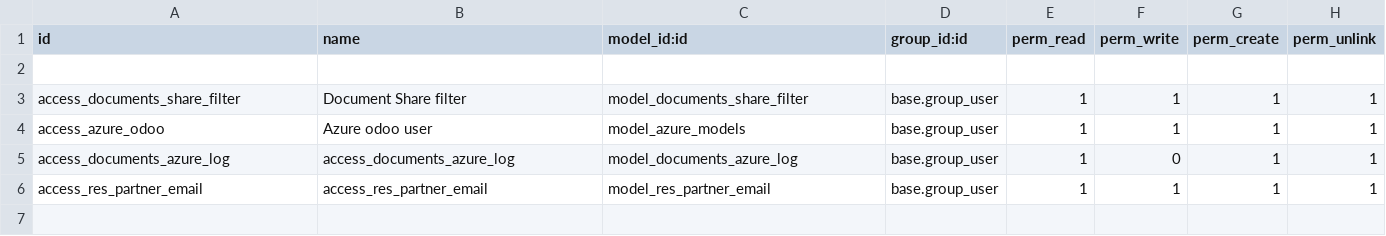
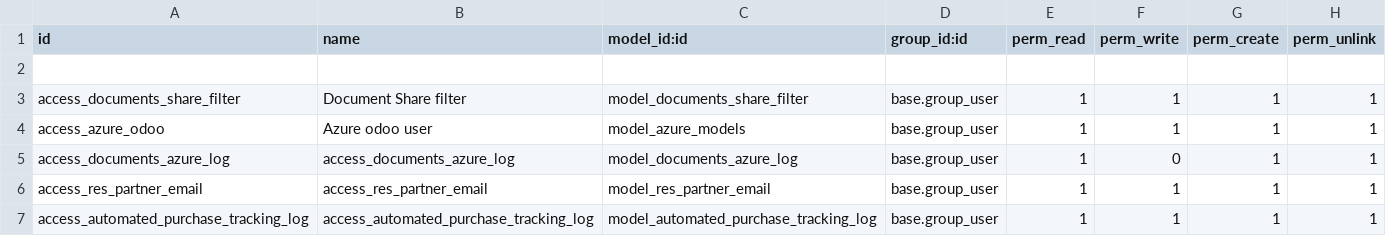
Before and after one commit to Vassy/BookPal, a CSV file: bista_odoo_azure/security/ir.model.access.csv, drawn as a sheet; the diff names each change by its address in the sheet, - before the commit and + after, or states it on an @@ line.

Commit message:
[FIX] Fixed the negative pending qty issue, added is automated boolean in tracking wiz and added a table of log for tracking created by automation
(cherry picked from commit 8ce9961e48e9b3d1e5ccaf31999af64007635329)

```diff
--- a/bista_odoo_azure/security/ir.model.access.csv
+++ b/bista_odoo_azure/security/ir.model.access.csv
+row 7: access_automated_purchase_tracking_log | access_automated_purchase_tracking_log | model_automated_purchase_tracking_log | base.group_user | 1 | 1 | 1 | 1
```
Also changed, not shown: 6 other files.
